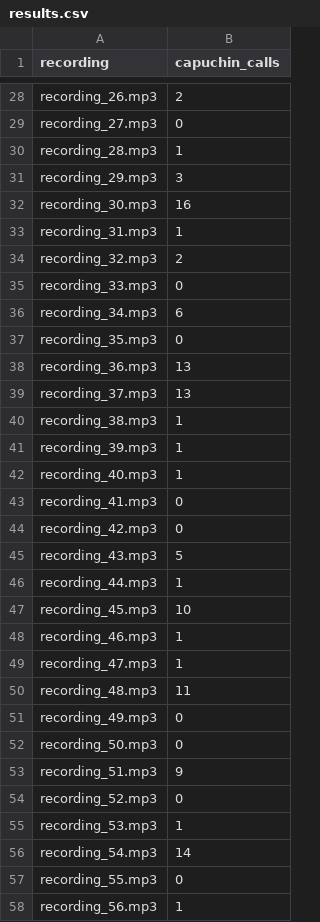
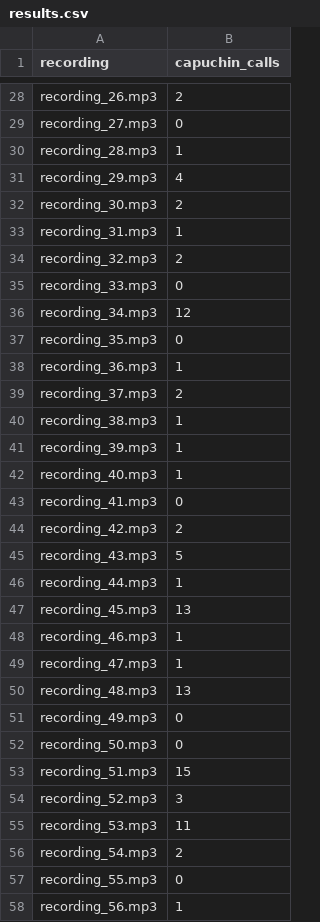
Before and after one commit to rohan-patnaik/FindACapuchin-git, a CSV file: results.csv, drawn as a sheet; only a part is shown, gaps mark what is left out; the diff covers the shown part only.

```diff
--- a/results.csv
+++ b/results.csv
@@ -30,4 +30,4 @@ recording_27.mp3,0
 recording_28.mp3,1
-recording_29.mp3,3
-recording_30.mp3,16
+recording_29.mp3,4
+recording_30.mp3,2
 recording_31.mp3,1
@@ -35,6 +35,6 @@ recording_32.mp3,2
 recording_33.mp3,0
-recording_34.mp3,6
+recording_34.mp3,12
 recording_35.mp3,0
-recording_36.mp3,13
-recording_37.mp3,13
+recording_36.mp3,1
+recording_37.mp3,2
 recording_38.mp3,1
@@ -43,15 +43,15 @@ recording_40.mp3,1
 recording_41.mp3,0
-recording_42.mp3,0
+recording_42.mp3,2
 recording_43.mp3,5
 recording_44.mp3,1
-recording_45.mp3,10
+recording_45.mp3,13
 recording_46.mp3,1
 recording_47.mp3,1
-recording_48.mp3,11
+recording_48.mp3,13
 recording_49.mp3,0
 recording_50.mp3,0
-recording_51.mp3,9
-recording_52.mp3,0
-recording_53.mp3,1
-recording_54.mp3,14
+recording_51.mp3,15
+recording_52.mp3,3
+recording_53.mp3,11
+recording_54.mp3,2
 recording_55.mp3,0
```
Also changed, not shown: 42 edited cells elsewhere in this file, 1 other file.
